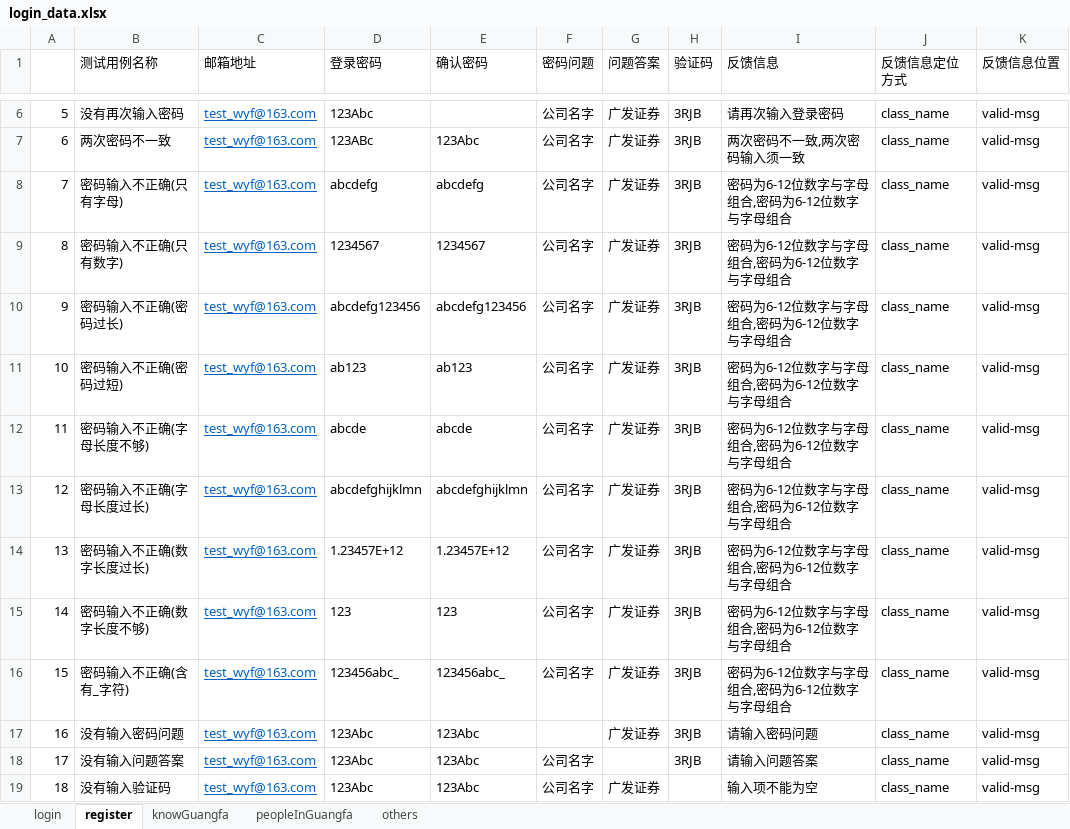
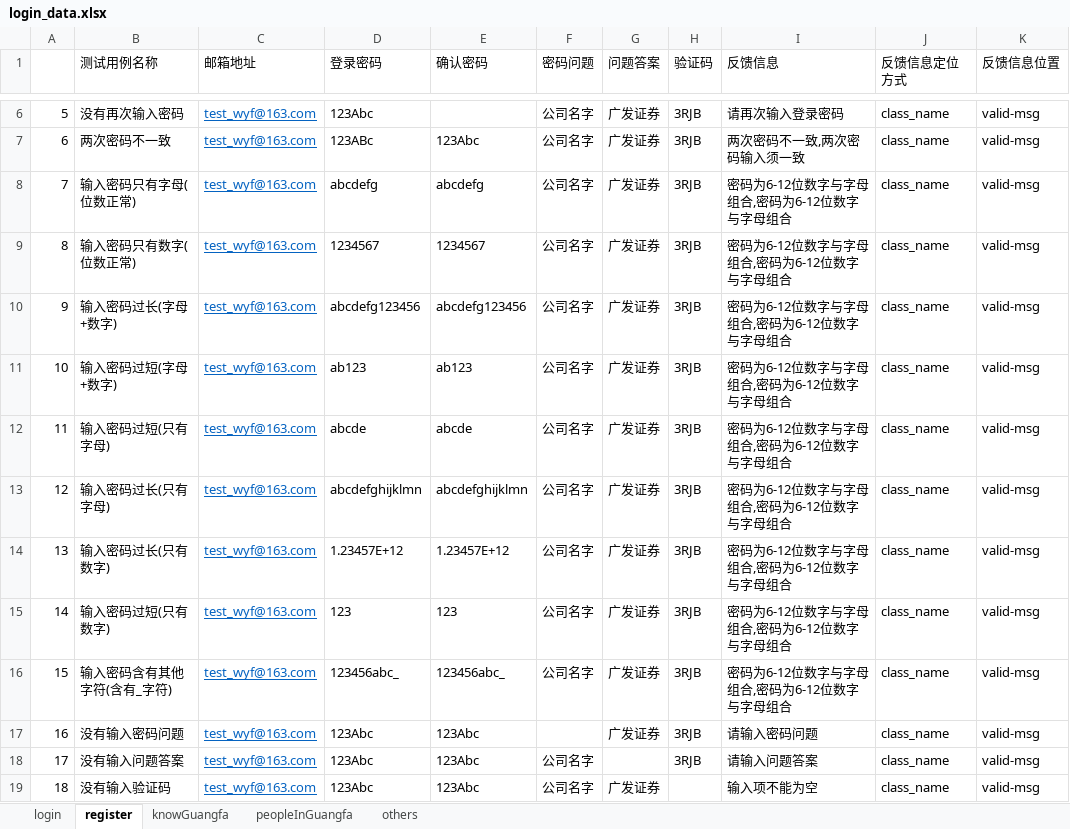
Before and after one commit to Wuyunfan-BUPT/WebUITest, an Excel workbook: data/login_data.xlsx, sheet register, drawn as a sheet; only a part is shown, gaps mark what is left out; values as stored, in another font and other column widths than the file's, no borders; the diff covers the shown part only; the diff names each change by its address in the sheet, - before the commit and + after, or states it on an @@ line.

```diff
--- a/data/login_data.xlsx (sheet register)
+++ b/data/login_data.xlsx (sheet register)
-B8 (测试用例名称): 密码输入不正确(只有字母)
+B8 (测试用例名称): 输入密码只有字母(位数正常)
-B9 (测试用例名称): 密码输入不正确(只有数字)
+B9 (测试用例名称): 输入密码只有数字(位数正常)
-B10 (测试用例名称): 密码输入不正确(密码过长)
+B10 (测试用例名称): 输入密码过长(字母+数字)
-B11 (测试用例名称): 密码输入不正确(密码过短)
+B11 (测试用例名称): 输入密码过短(字母+数字)
-B12 (测试用例名称): 密码输入不正确(字母长度不够)
+B12 (测试用例名称): 输入密码过短(只有字母)
-B13 (测试用例名称): 密码输入不正确(字母长度过长)
+B13 (测试用例名称): 输入密码过长(只有字母)
-B14 (测试用例名称): 密码输入不正确(数字长度过长)
+B14 (测试用例名称): 输入密码过长(只有数字)
-B15 (测试用例名称): 密码输入不正确(数字长度不够)
+B15 (测试用例名称): 输入密码过短(只有数字)
-B16 (测试用例名称): 密码输入不正确(含有_字符)
+B16 (测试用例名称): 输入密码含有其他字符(含有_字符)
```
Also changed, not shown: 1 added row and 8 edited cells elsewhere in this sheet, sheet login, 13 other files.
